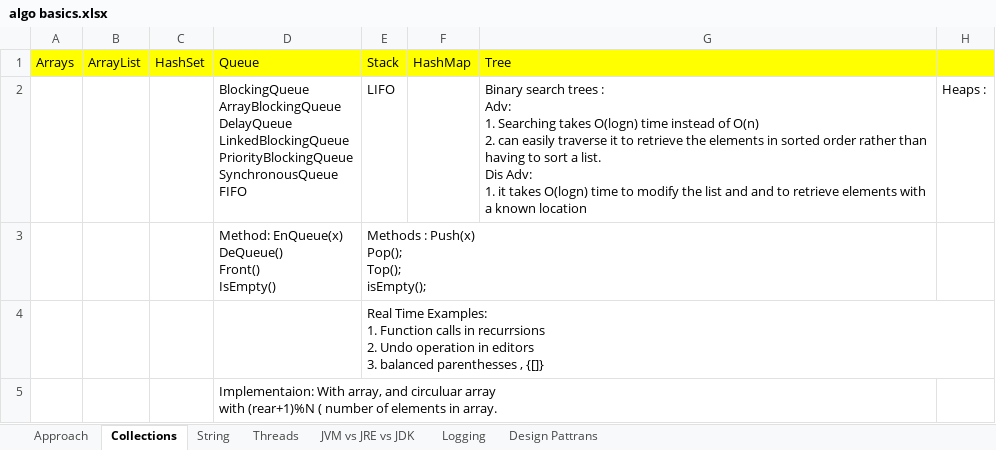
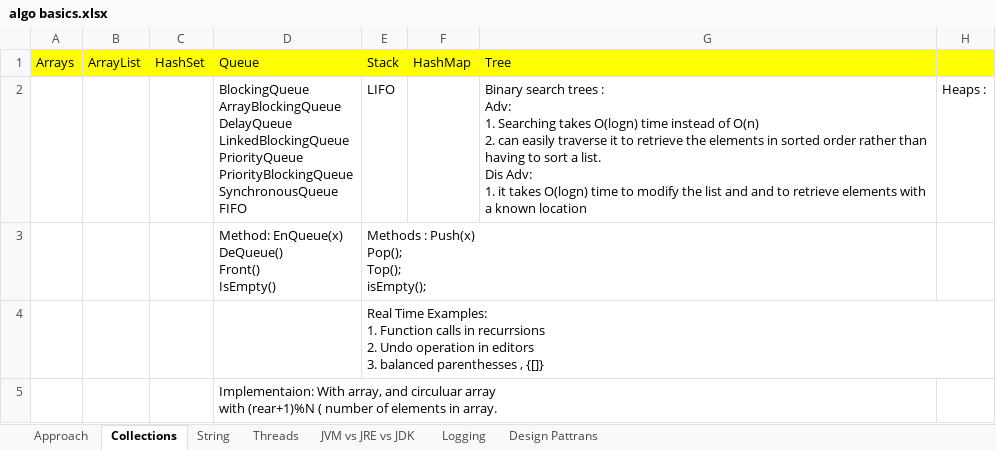
Before and after one commit to ashoka567/practiceXinfinite, an Excel workbook: docs/algo basics.xlsx, sheet Collections, drawn as a sheet; values as stored, in another font and other column widths than the file's, no borders; ↵ is a line break in a cell; the diff names each change by its address in the sheet, - before the commit and + after, or states it on an @@ line.

```diff
--- a/docs/algo basics.xlsx (sheet Collections)
+++ b/docs/algo basics.xlsx (sheet Collections)
-D2: …DelayQueue ↵ LinkedBlockingQueue ↵ PriorityBlockingQueue ↵ SynchronousQueue…
+D2: …DelayQueue ↵ LinkedBlockingQueue ↵ PriorityQueue ↵ PriorityBlockingQueue ↵ SynchronousQueue…
```
Also changed, not shown: 7 other files.
